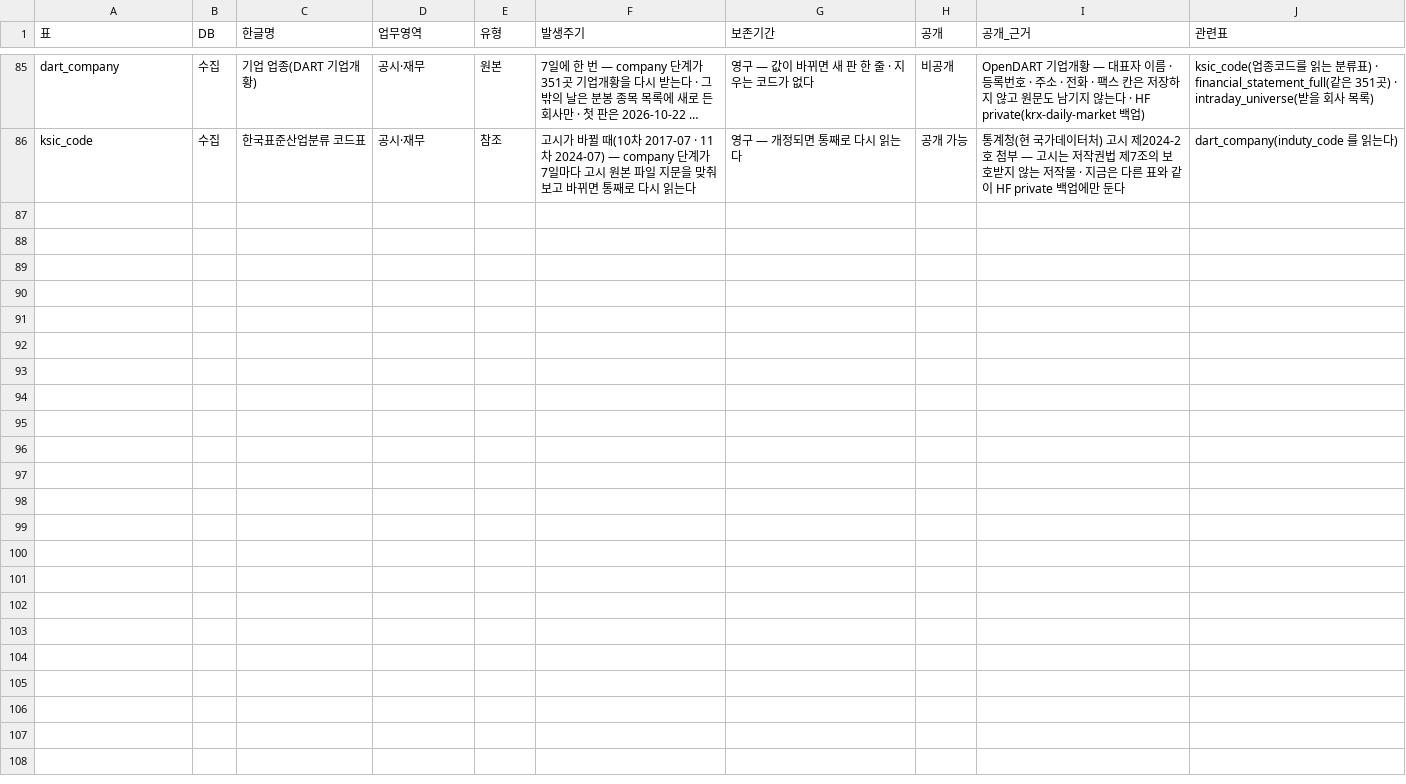
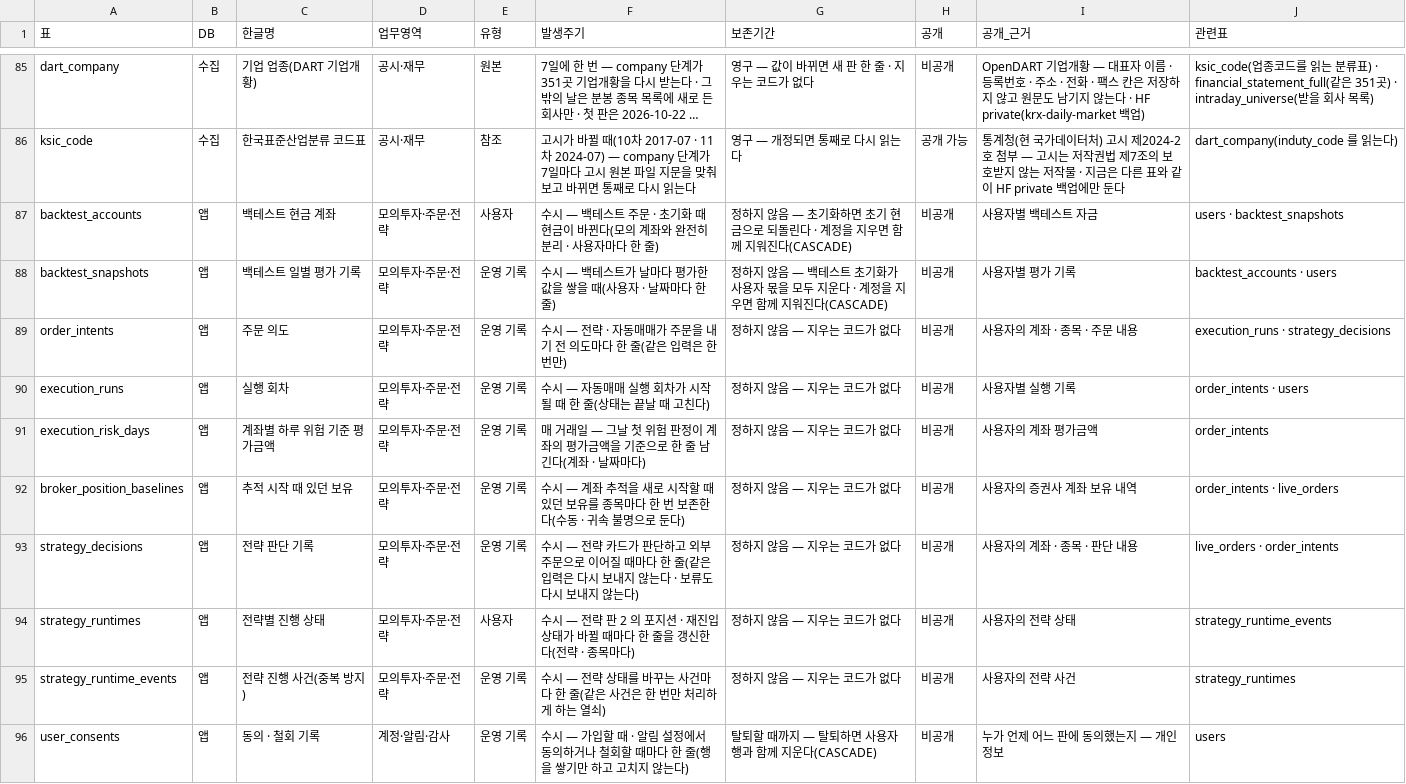
Before and after one commit to EST-team-project/Qurious, a TSV file: docs/phase-3/02-design/data/대장/표-속성대장.tsv, drawn as a sheet; only a part is shown, gaps mark what is left out; long unchanged cells end in …; the diff names each change by its address in the sheet, - before the commit and + after, or states it on an @@ line.

```diff
--- a/docs/phase-3/02-design/data/대장/표-속성대장.tsv
+++ b/docs/phase-3/02-design/data/대장/표-속성대장.tsv
+row 87: backtest_accounts | 앱 | 백테스트 현금 계좌 | 모의투자·주문·전략 | 사용자 | 수시 — 백테스트 주문 · 초기화 때 현금이 바뀐다(모의 계좌와 완전히 분리 · 사용자마다 한 줄) | 정하지 않음 — 초기화하면 초기 현금으로 되돌린다 · 계정을 지우면 함께 지워진다(CASCADE) | 비공개 | 사용자별 백테스트 자금 | users · backtest_snapshots
+row 88: backtest_snapshots | 앱 | 백테스트 일별 평가 기록 | 모의투자·주문·전략 | 운영 기록 | 수시 — 백테스트가 날마다 평가한 값을 쌓을 때(사용자 · 날짜마다 한 줄) | 정하지 않음 — 백테스트 초기화가 사용자 몫을 모두 지운다 · 계정을 지우면 함께 지워진다(CASCADE) | 비공개 | 사용자별 평가 기록 | backtest_accounts · users
+row 89: order_intents | 앱 | 주문 의도 | 모의투자·주문·전략 | 운영 기록 | 수시 — 전략 · 자동매매가 주문을 내기 전 의도마다 한 줄(같은 입력은 한 번만) | 정하지 않음 — 지우는 코드가 없다 | 비공개 | 사용자의 계좌 · 종목 · 주문 내용 | execution_runs · strategy_decisions
+row 90: execution_runs | 앱 | 실행 회차 | 모의투자·주문·전략 | 운영 기록 | 수시 — 자동매매 실행 회차가 시작될 때 한 줄(상태는 끝날 때 고친다) | 정하지 않음 — 지우는 코드가 없다 | 비공개 | 사용자별 실행 기록 | order_intents · users
+row 91: execution_risk_days | 앱 | 계좌별 하루 위험 기준 평가금액 | 모의투자·주문·전략 | 운영 기록 | 매 거래일 — 그날 첫 위험 판정이 계좌의 평가금액을 기준으로 한 줄 남긴다(계좌 · 날짜마다) | 정하지 않음 — 지우는 코드가 없다 | 비공개 | 사용자의 계좌 평가금액 | order_intents
+row 92: broker_position_baselines | 앱 | 추적 시작 때 있던 보유 | 모의투자·주문·전략 | 운영 기록 | 수시 — 계좌 추적을 새로 시작할 때 있던 보유를 종목마다 한 번 보존한다(수동 · 귀속 불명으로 둔다) | 정하지 않음 — 지우는 코드가 없다 | 비공개 | 사용자의 증권사 계좌 보유 내역 | order_intents · live_orders
+row 93: strategy_decisions | 앱 | 전략 판단 기록 | 모의투자·주문·전략 | 운영 기록 | 수시 — 전략 카드가 판단하고 외부 주문으로 이어질 때마다 한 줄(같은 입력은 다시 보내지 않는다 · 보류도 다시 보내지 않는다) | 정하지 않음 — 지우는 코드가 없다 | 비공개 | 사용자의 계좌 · 종목 · 판단 내용 | live_orders · order_intents
+row 94: strategy_runtimes | 앱 | 전략별 진행 상태 | 모의투자·주문·전략 | 사용자 | 수시 — 전략 판 2 의 포지션 · 재진입 상태가 바뀔 때마다 한 줄을 갱신한다(전략 · 종목마다) | 정하지 않음 — 지우는 코드가 없다 | 비공개 | 사용자의 전략 상태 | strategy_runtime_events
+row 95: strategy_runtime_events | 앱 | 전략 진행 사건(중복 방지) | 모의투자·주문·전략 | 운영 기록 | 수시 — 전략 상태를 바꾸는 사건마다 한 줄(같은 사건은 한 번만 처리하게 하는 열쇠) | 정하지 않음 — 지우는 코드가 없다 | 비공개 | 사용자의 전략 사건 | strategy_runtimes
+row 96: user_consents | 앱 | 동의 · 철회 기록 | 계정·알림·감사 | 운영 기록 | 수시 — 가입할 때 · 알림 설정에서 동의하거나 철회할 때마다 한 줄(행을 쌓기만 하고 고치지 않는다) | 탈퇴할 때까지 — 탈퇴하면 사용자 행과 함께 지운다(CASCADE) | 비공개 | 누가 언제 어느 판에 동의했는지 — 개인정보 | users
```
Also changed, not shown: docs/phase-3/01-analysis/requirements/대장/시험-요구대장.tsv, 48 other files.
